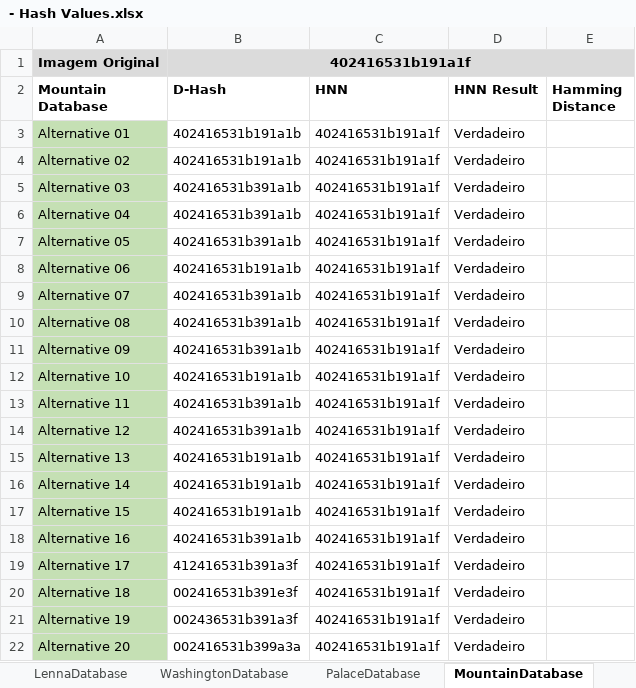
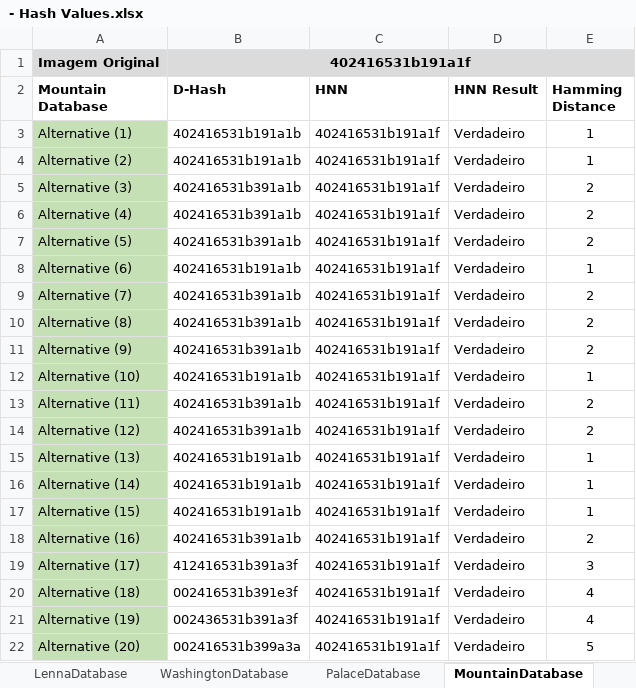
Before and after one commit to jrafa1607/Perceptual-Hash-Value-Retrieval-with-HNN, an Excel workbook: - Hash Values.xlsx, sheet MountainDatabase, drawn as a sheet; only a part is shown; values as stored, in another font and other column widths than the file's, no borders; the diff covers the shown part only; the diff names each change by its address in the sheet, - before the commit and + after, or states it on an @@ line.

```diff
--- a/- Hash Values.xlsx (sheet MountainDatabase)
+++ b/- Hash Values.xlsx (sheet MountainDatabase)
-A3 (Mountain Database): Alternative 01
+A3 (Mountain Database): Alternative (1)
-E3:E4 (Hamming Distance): (empty)
+E3:E4 (Hamming Distance): 1
-A4 (Mountain Database): Alternative 02
+A4 (Mountain Database): Alternative (2)
-A5 (Mountain Database): Alternative 03
+A5 (Mountain Database): Alternative (3)
-E5:E7 (Hamming Distance): (empty)
+E5:E7 (Hamming Distance): 2
-A6 (Mountain Database): Alternative 04
+A6 (Mountain Database): Alternative (4)
-A7 (Mountain Database): Alternative 05
+A7 (Mountain Database): Alternative (5)
-A8 (Mountain Database): Alternative 06
+A8 (Mountain Database): Alternative (6)
-E8 (Hamming Distance): (empty)
+E8 (Hamming Distance): 1
-A9 (Mountain Database): Alternative 07
+A9 (Mountain Database): Alternative (7)
-E9:E11 (Hamming Distance): (empty)
+E9:E11 (Hamming Distance): 2
-A10 (Mountain Database): Alternative 08
+A10 (Mountain Database): Alternative (8)
-A11 (Mountain Database): Alternative 09
+A11 (Mountain Database): Alternative (9)
-A12 (Mountain Database): Alternative 10
+A12 (Mountain Database): Alternative (10)
-E12 (Hamming Distance): (empty)
+E12 (Hamming Distance): 1
-A13 (Mountain Database): Alternative 11
+A13 (Mountain Database): Alternative (11)
-E13:E14 (Hamming Distance): (empty)
+E13:E14 (Hamming Distance): 2
-A14 (Mountain Database): Alternative 12
+A14 (Mountain Database): Alternative (12)
-A15 (Mountain Database): Alternative 13
+A15 (Mountain Database): Alternative (13)
-E15:E17 (Hamming Distance): (empty)
+E15:E17 (Hamming Distance): 1
-A16 (Mountain Database): Alternative 14
+A16 (Mountain Database): Alternative (14)
-A17 (Mountain Database): Alternative 15
+A17 (Mountain Database): Alternative (15)
-A18 (Mountain Database): Alternative 16
+A18 (Mountain Database): Alternative (16)
-E18 (Hamming Distance): (empty)
+E18 (Hamming Distance): 2
-A19 (Mountain Database): Alternative 17
+A19 (Mountain Database): Alternative (17)
-E19 (Hamming Distance): (empty)
+E19 (Hamming Distance): 3
-A20 (Mountain Database): Alternative 18
+A20 (Mountain Database): Alternative (18)
-E20:E21 (Hamming Distance): (empty)
+E20:E21 (Hamming Distance): 4
-A21 (Mountain Database): Alternative 19
+A21 (Mountain Database): Alternative (19)
-A22 (Mountain Database): Alternative 20
+A22 (Mountain Database): Alternative (20)
-E22 (Hamming Distance): (empty)
+E22 (Hamming Distance): 5
```
Also changed, not shown: 20 edited cells elsewhere in this sheet, other sheet tabs, 11 other files.
